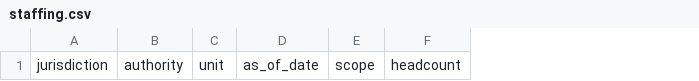
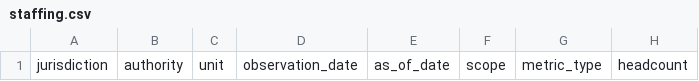
Before and after one commit to kiiiiiingdom/Australian-firearms-licensing-backlog-tracker, a CSV file: data/staffing.csv, drawn as a sheet; only a part is shown; the diff names each change by its address in the sheet, - before the commit and + after, or states it on an @@ line.

Commit message:
Refine staffing schema for comparable capacity tracking

```diff
--- a/data/staffing.csv
+++ b/data/staffing.csv
+column D, row 1: observation_date
+column G, row 1: metric_type
```
